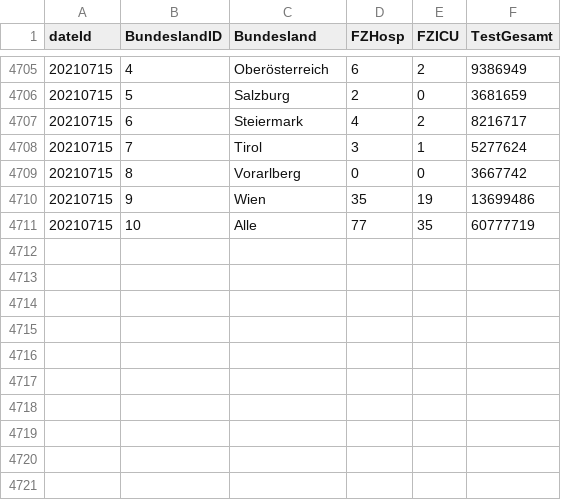
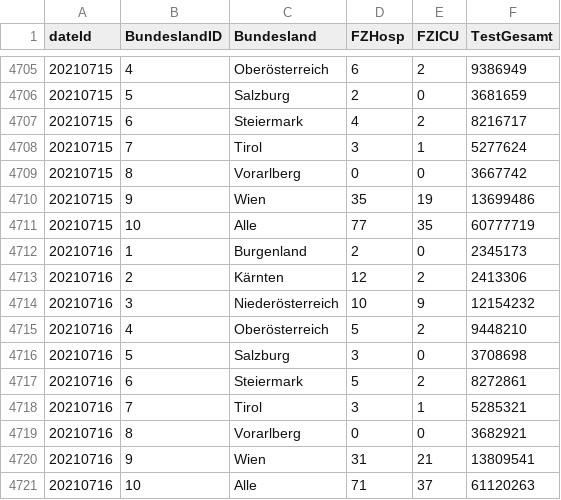
Before and after one commit to RegionMeter/RM_covid19, a CSV file: src/at_ages_CovidFallzahlen.csv, drawn as a sheet; only a part is shown, gaps mark what is left out; the diff names each change by its address in the sheet, - before the commit and + after, or states it on an @@ line.

```diff
--- a/src/at_ages_CovidFallzahlen.csv
+++ b/src/at_ages_CovidFallzahlen.csv
+row 4712: 20210716 | 1 | Burgenland | 2 | 0 | 2345173
+row 4713: 20210716 | 2 | Kärnten | 12 | 2 | 2413306
+row 4714: 20210716 | 3 | Niederösterreich | 10 | 9 | 12154232
+row 4715: 20210716 | 4 | Oberösterreich | 5 | 2 | 9448210
+row 4716: 20210716 | 5 | Salzburg | 3 | 0 | 3708698
+row 4717: 20210716 | 6 | Steiermark | 5 | 2 | 8272861
+row 4718: 20210716 | 7 | Tirol | 3 | 1 | 5285321
+row 4719: 20210716 | 8 | Vorarlberg | 0 | 0 | 3682921
+row 4720: 20210716 | 9 | Wien | 31 | 21 | 13809541
+row 4721: 20210716 | 10 | Alle | 71 | 37 | 61120263
```
Also changed, not shown: src/at_ages_CovidFaelle.csv.
